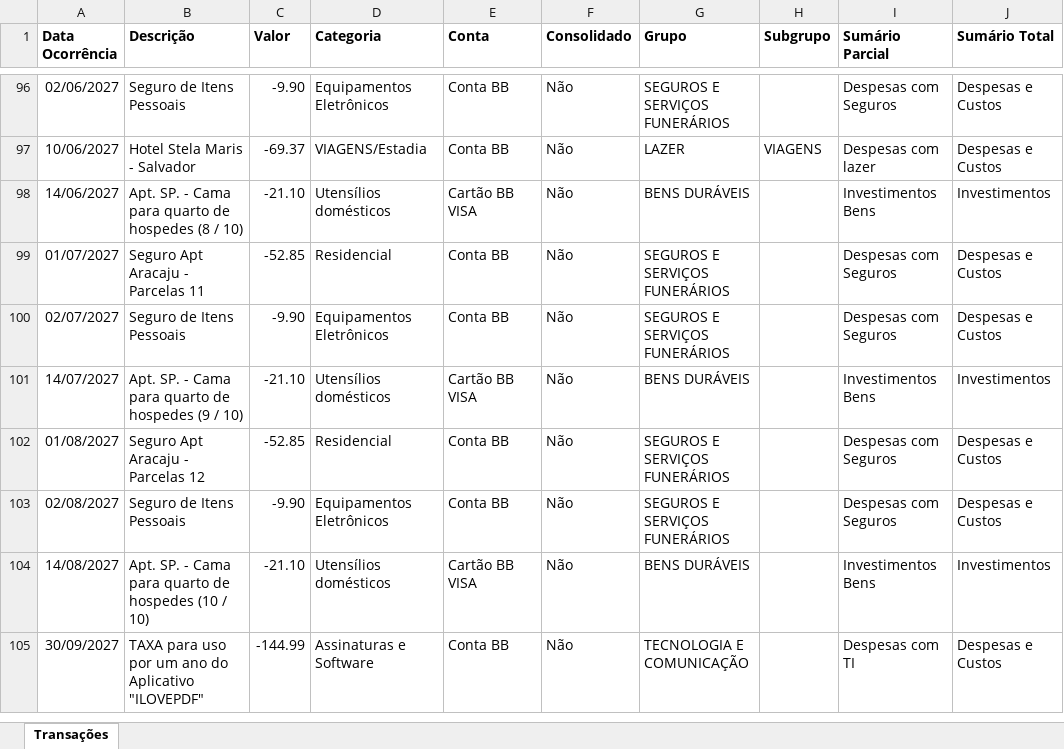
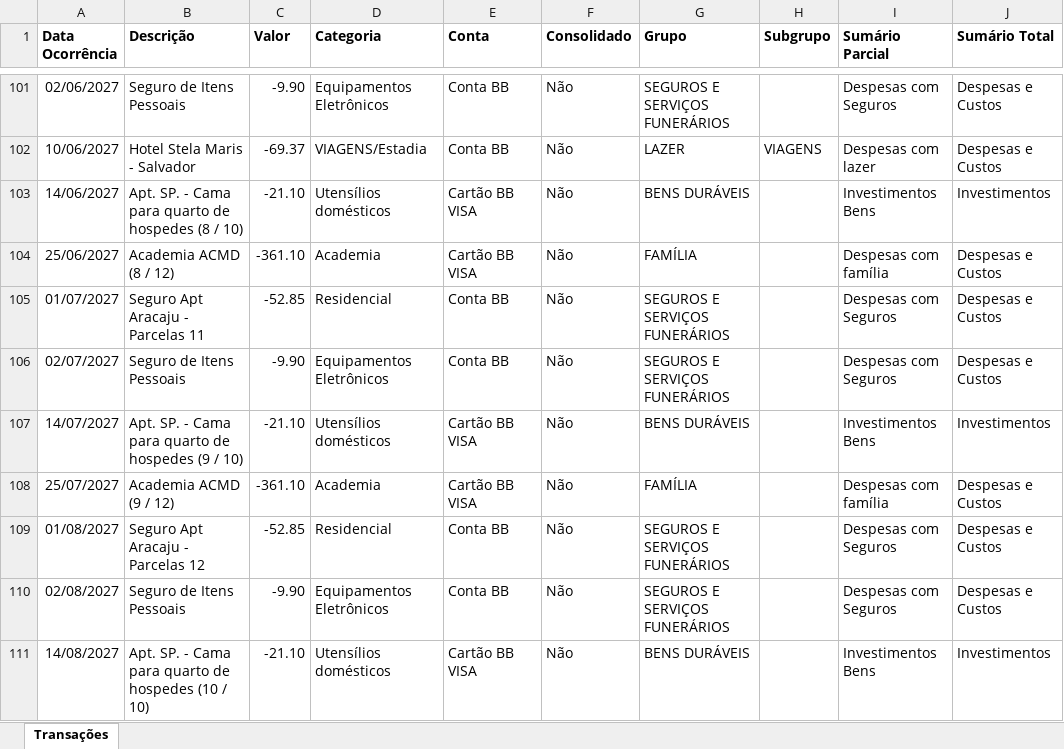
Before and after one commit to acmd0607/Base-Minhas-Economias, an Excel workbook: Arquivos_Origem/Registros_2027.xlsx, sheet Transações, drawn as a sheet; only a part is shown, gaps mark what is left out; the shorter side is filled out with more unchanged rows; values as stored, in another font and other column widths than the file's, no borders; the diff covers the shown part only; the diff names each change by its address in the sheet, - before the commit and + after, or states it on an @@ line.

Commit message:
Atualizando Registros_2027.xlsx via script Python

```diff
--- a/Arquivos_Origem/Registros_2027.xlsx (sheet Transações)
+++ b/Arquivos_Origem/Registros_2027.xlsx (sheet Transações)
+row 104: 25/06/2027 | Academia ACMD (8 / 12) | -361.10 | Academia | Cartão BB VISA | Não | FAMÍLIA |  | Despesas com família | Despesas e Custos
+row 108: 25/07/2027 | Academia ACMD (9 / 12) | -361.10 | Academia | Cartão BB VISA | Não | FAMÍLIA |  | Despesas com família | Despesas e Custos
```
Also changed, not shown: 8 added rows and 18 moved rows elsewhere in this sheet.
